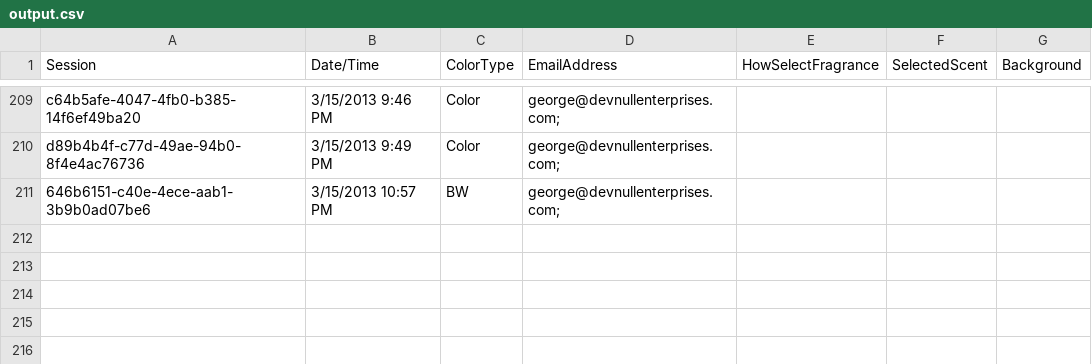
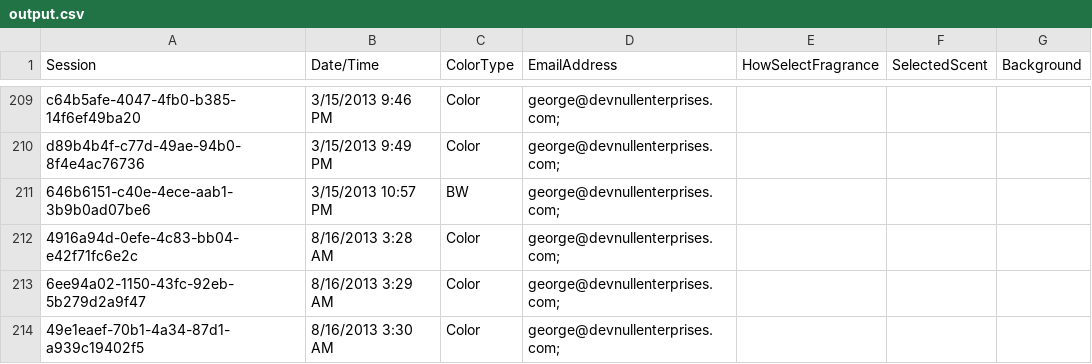
Before and after one commit to sourcesync/MME_Entertainment, a CSV file: Hercules/Hercules/Hercules/Hercules/bin/Debug/Skins/DoingourthingBoston/output.csv, drawn as a sheet; only a part is shown, gaps mark what is left out.

```diff
--- a/Hercules/Hercules/Hercules/Hercules/bin/Debug/Skins/DoingourthingBoston/output.csv
+++ b/Hercules/Hercules/Hercules/Hercules/bin/Debug/Skins/DoingourthingBoston/output.csv
@@ -211 +211,4 @@ d89b4b4f-c77d-49ae-94b0-8f4e4ac76736,3/15/2013 9:49 PM,Color,george@devnullenter
 646b6151-c40e-4ece-aab1-3b9b0ad07be6,3/15/2013 10:57 PM,BW,george@devnullenterprises.com;,
+4916a94d-0efe-4c83-bb04-e42f71fc6e2c,8/16/2013 3:28 AM,Color,george@devnullenterprises.com;,
+6ee94a02-1150-43fc-92eb-5b279d2a9f47,8/16/2013 3:29 AM,Color,george@devnullenterprises.com;,
+49e1eaef-70b1-4a34-87d1-a939c19402f5,8/16/2013 3:30 AM,Color,george@devnullenterprises.com;,
```
Also changed, not shown: 5 other files.
